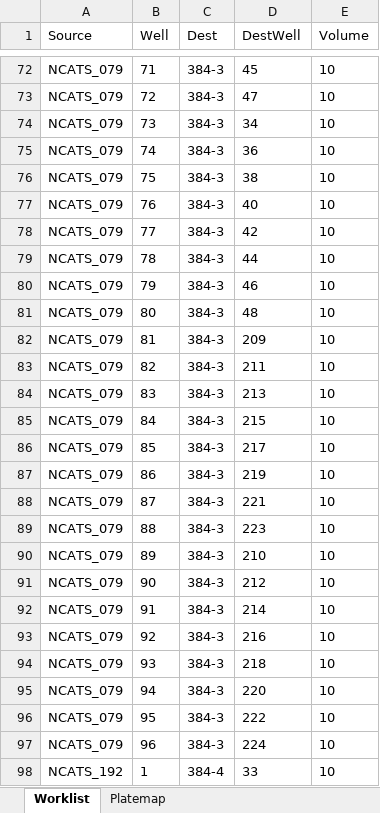
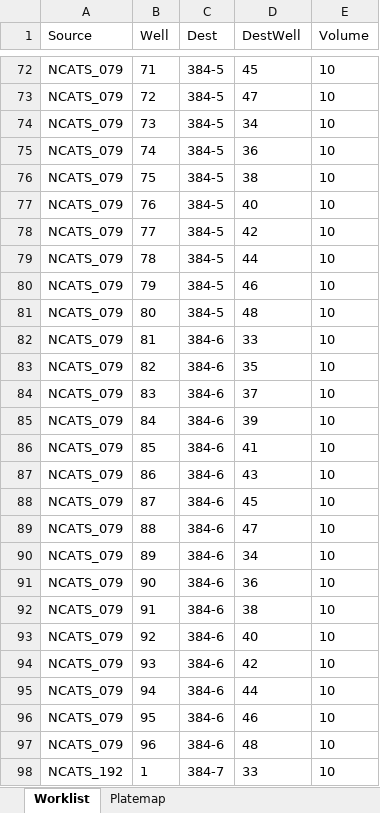
Before and after one commit to ncats/2022SpringCodingCamp, an Excel workbook: TonganZhao/PaulShinn/Janus/Flask/static/map-worklist.xlsx, sheet Worklist, drawn as a sheet; only a part is shown, gaps mark what is left out; values as stored, in another font and other column widths than the file's, no borders; the diff covers the shown part only; the diff names each change by its address in the sheet, - before the commit and + after, or states it on an @@ line.

```diff
--- a/TonganZhao/PaulShinn/Janus/Flask/static/map-worklist.xlsx (sheet Worklist)
+++ b/TonganZhao/PaulShinn/Janus/Flask/static/map-worklist.xlsx (sheet Worklist)
-C72:C81 (Dest): 384-3
+C72:C81 (Dest): 384-5
-C82:C97 (Dest): 384-3
+C82:C97 (Dest): 384-6
-D82 (DestWell): 209
+D82 (DestWell): 33
-D83 (DestWell): 211
+D83 (DestWell): 35
-D84 (DestWell): 213
+D84 (DestWell): 37
-D85 (DestWell): 215
+D85 (DestWell): 39
-D86 (DestWell): 217
+D86 (DestWell): 41
-D87 (DestWell): 219
+D87 (DestWell): 43
-D88 (DestWell): 221
+D88 (DestWell): 45
-D89 (DestWell): 223
+D89 (DestWell): 47
-D90 (DestWell): 210
+D90 (DestWell): 34
-D91 (DestWell): 212
+D91 (DestWell): 36
-D92 (DestWell): 214
+D92 (DestWell): 38
-D93 (DestWell): 216
+D93 (DestWell): 40
-D94 (DestWell): 218
+D94 (DestWell): 42
-D95 (DestWell): 220
+D95 (DestWell): 44
-D96 (DestWell): 222
+D96 (DestWell): 46
-D97 (DestWell): 224
+D97 (DestWell): 48
-C98 (Dest): 384-4
+C98 (Dest): 384-7
```
Also changed, not shown: 107 edited cells elsewhere in this sheet, sheet Platemap, 5 other files.
